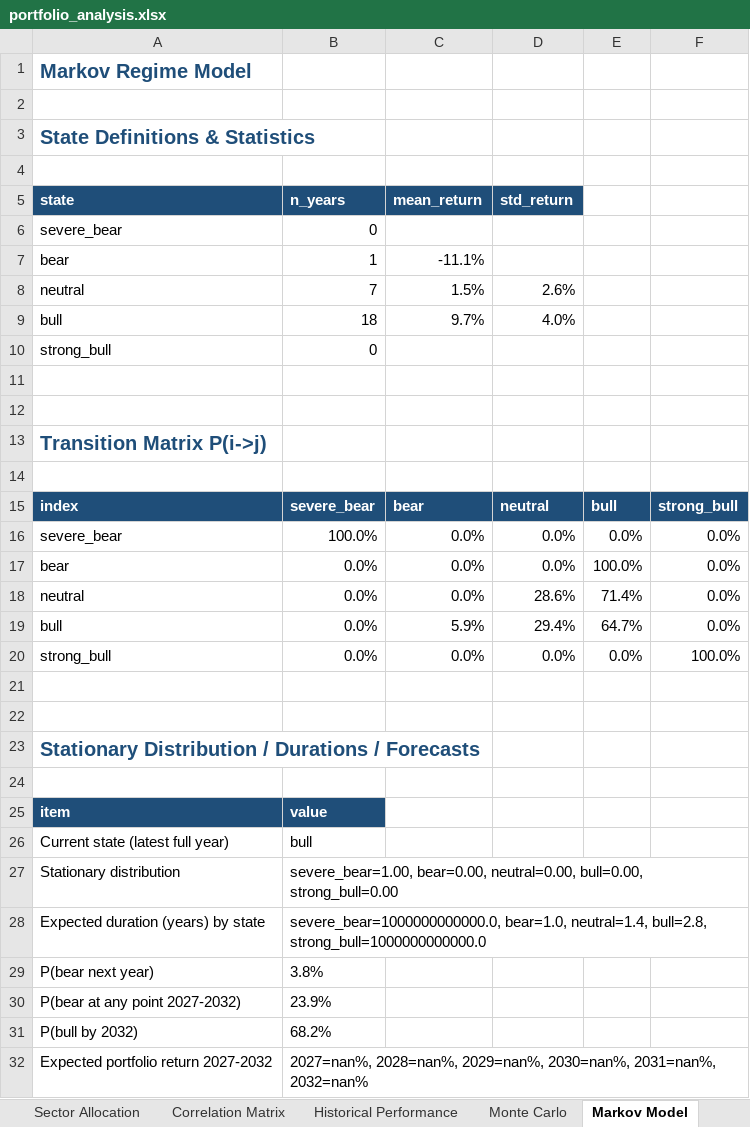
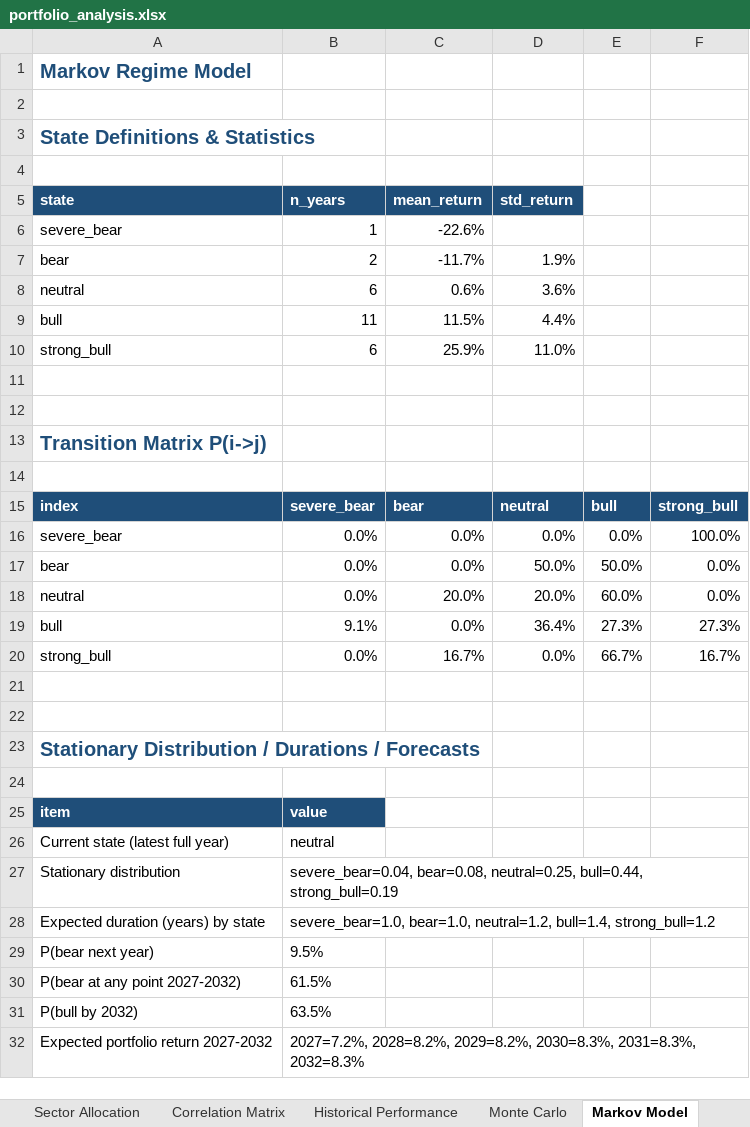
Before and after one commit to Shrek123-debug/Wharton-Models-, an Excel workbook: portfolio_model/outputs/spreadsheet/portfolio_analysis.xlsx, sheet Markov Model, drawn as a sheet; values as stored, in another font and other column widths than the file's, no borders; removed rows and columns are numbered as before the commit, all else as after; the diff names each change by its address in the sheet, - before the commit and + after, or states it on an @@ line.

```diff
--- a/portfolio_model/outputs/spreadsheet/portfolio_analysis.xlsx (sheet Markov Model)
+++ b/portfolio_model/outputs/spreadsheet/portfolio_analysis.xlsx (sheet Markov Model)
-B6 (n_years): 0
+B6 (n_years): 1
-C6 (mean_return): (empty)
+C6 (mean_return): -22.6%
-row 7: bear | 1 | -11.1%
-row 8: neutral | 7 | 1.5% | 2.6%
-row 9: bull | 18 | 9.7% | 4.0%
-row 10: strong_bull | 0
+row 7: bear | 2 | -11.7% | 1.9%
+row 8: neutral | 6 | 0.6% | 3.6%
+row 9: bull | 11 | 11.5% | 4.4%
+row 10: strong_bull | 6 | 25.9% | 11.0%
-B16 (n_years): 100.0%
+B16 (n_years): 0.0%
-F16: 0.0%
+F16: 100.0%
-D17 (std_return): 0.0%
+D17 (std_return): 50.0%
-E17: 100.0%
+E17: 50.0%
-C18 (mean_return): 0.0%
+C18 (mean_return): 20.0%
-D18 (std_return): 28.6%
+D18 (std_return): 20.0%
-E18: 71.4%
+E18: 60.0%
-row 19: bull | 0.0% | 5.9% | 29.4% | 64.7% | 0.0%
+row 19: bull | 9.1% | 0.0% | 36.4% | 27.3% | 27.3%
-C20 (mean_return): 0.0%
+C20 (mean_return): 16.7%
-E20: 0.0%
+E20: 66.7%
-F20: 100.0%
+F20: 16.7%
-B26 (n_years): bull
+B26 (n_years): neutral
-B27 (n_years): severe_bear=1.00, bear=0.00, neutral=0.00, bull=0.00, strong_bull=0.00
+B27 (n_years): severe_bear=0.04, bear=0.08, neutral=0.25, bull=0.44, strong_bull=0.19
-B28 (n_years): severe_bear=1000000000000.0, bear=1.0, neutral=1.4, bull=2.8, strong_bull=1000000000000.0
+B28 (n_years): severe_bear=1.0, bear=1.0, neutral=1.2, bull=1.4, strong_bull=1.2
-B29 (n_years): 3.8%
+B29 (n_years): 9.5%
-B30 (n_years): 23.9%
+B30 (n_years): 61.5%
-B31 (n_years): 68.2%
+B31 (n_years): 63.5%
-B32 (n_years): 2027=nan%, 2028=nan%, 2029=nan%, 2030=nan%, 2031=nan%, 2032=nan%
+B32 (n_years): 2027=7.2%, 2028=8.2%, 2029=8.2%, 2030=8.3%, 2031=8.3%, 2032=8.3%
```
Also changed, not shown: sheet Monte Carlo, sheet Historical Bootstrap, sheet Historical Performance, sheet Sensitivity, sheet Risk, sheet Stop-Loss Backtests, 12 more sheets, other sheet tabs, portfolio_model/outputs/web/spreadsheet/portfolio_analysis.xlsx, 28 other files.
